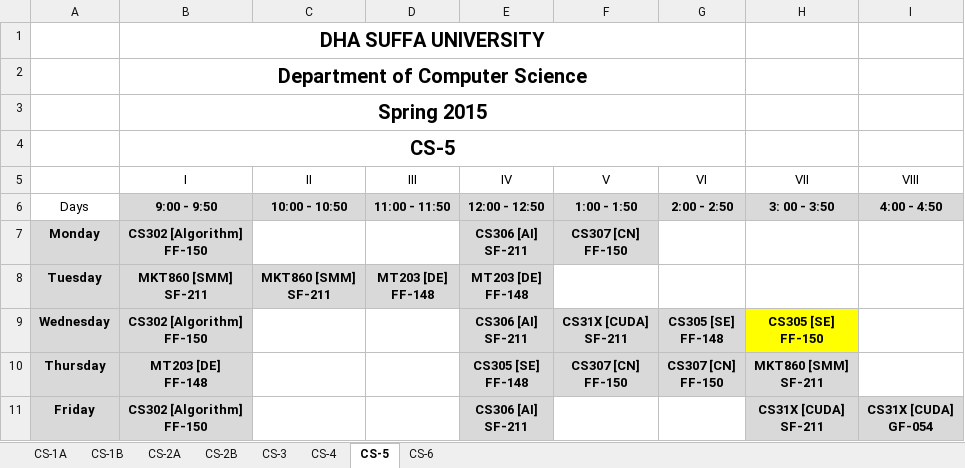
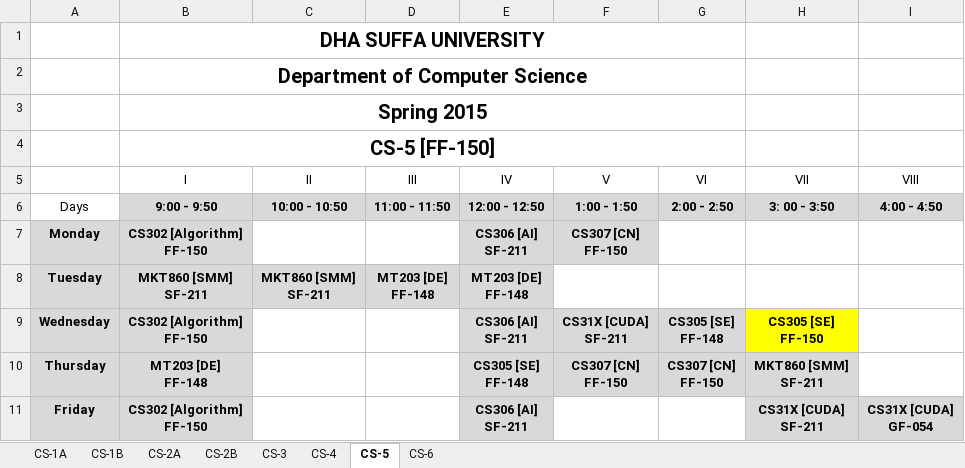
Before and after one commit to syedhammadahmed/SI-Labs-TimeTable, an Excel workbook: CSTimetableSpring2015.xlsx, sheet CS-5, drawn as a sheet; values as stored, in another font and other column widths than the file's, no borders; the diff names each change by its address in the sheet, - before the commit and + after, or states it on an @@ line.

```diff
--- a/CSTimetableSpring2015.xlsx (sheet CS-5)
+++ b/CSTimetableSpring2015.xlsx (sheet CS-5)
-B4 (I): CS-5
+B4 (I): CS-5 [FF-150]
```
Also changed, not shown: sheet CS-1B, sheet CS-1A, CSCourseTeachers.xlsx, 14 other files.
